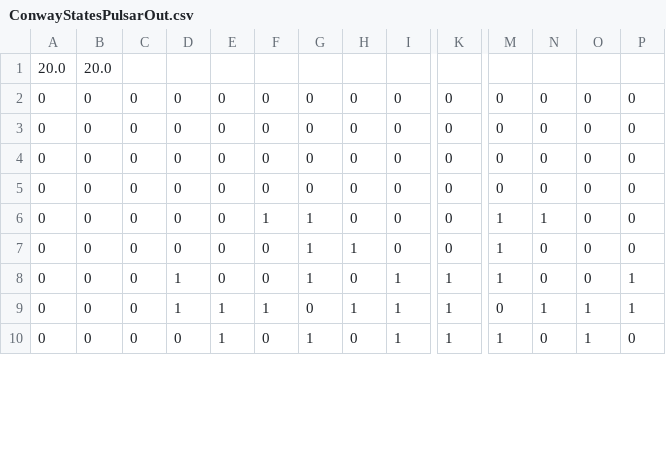
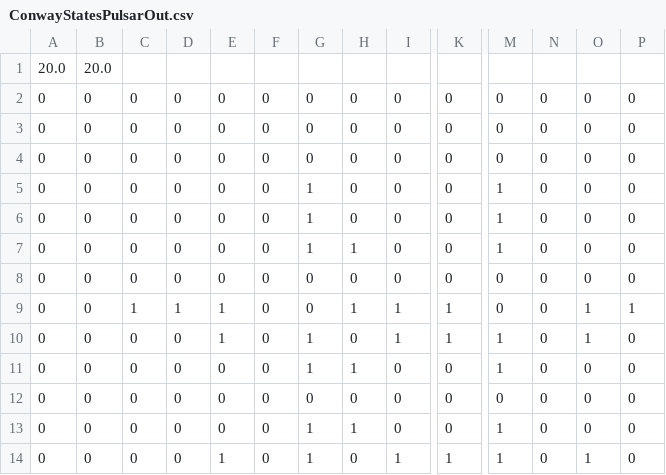
Before and after one commit to arjunperi/Cellular-Automata-Simulator, a CSV file: data/ConwayStatesPulsarOut.csv, drawn as a sheet; only a part is shown, gaps mark what is left out; addresses are those after the commit; rows hold the shown columns only; the diff covers the shown part only; the diff names each change by its address in the sheet, - before the commit and + after, or states it on an @@ line.

```diff
--- a/data/ConwayStatesPulsarOut.csv
+++ b/data/ConwayStatesPulsarOut.csv
+row 5: 0 | 0 | 0 | 0 | 0 | 0 | 1 | 0 | 0 | 0 | 1 | 0 | 0 | 0
+row 6: 0 | 0 | 0 | 0 | 0 | 0 | 1 | 0 | 0 | 0 | 1 | 0 | 0 | 0
+row 7: 0 | 0 | 0 | 0 | 0 | 0 | 1 | 1 | 0 | 0 | 1 | 0 | 0 | 0
+row 9: 0 | 0 | 1 | 1 | 1 | 0 | 0 | 1 | 1 | 1 | 0 | 0 | 1 | 1
-E10: 0
+E10: 1
-F10: 1
+F10: 0
-I10: 0
+I10: 1
-K10: 0
+K10: 1
-N10: 1
+N10: 0
-O10: 0
+O10: 1
-D12:D13: 1
+D12:D13: 0
-G12: 1
+G12: 0
-I12:I13: 1
+I12:I13: 0
-K12:K13: 1
+K12:K13: 0
-M12: 1
+M12: 0
-P12:P13: 1
+P12:P13: 0
-E13: 1
+E13: 0
-F13: 1
+F13: 0
-G13: 0
+G13: 1
-M13: 0
+M13: 1
-N13: 1
+N13: 0
-O13: 1
+O13: 0
```
Also changed, not shown: 4 removed rows and 16 edited cells elsewhere in this file, data/PercolationExampleOut.csv, data/RPSExampleOut.csv, 6 other files.
